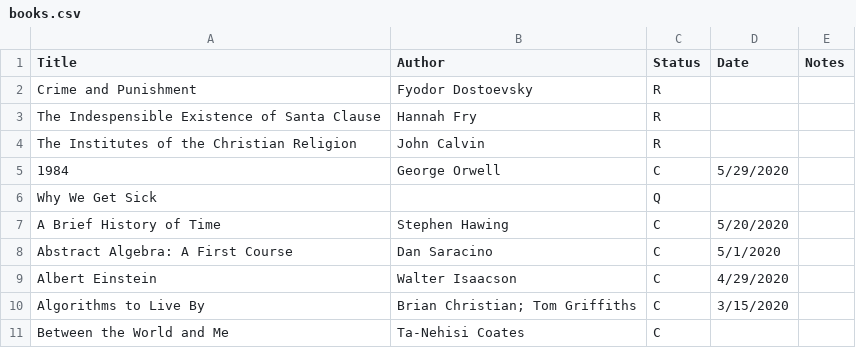
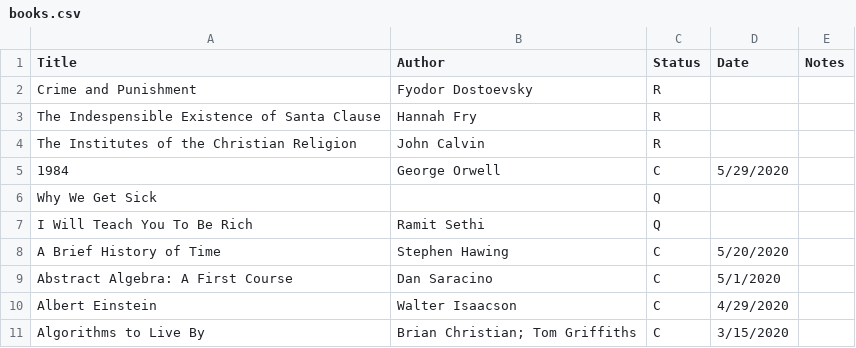
Before and after one commit to smithandrewk/old_personal_website, a CSV file: books.csv, drawn as a sheet; only a part is shown; the shorter side is filled out with more unchanged rows.

Commit message:
added book by ramit sethi

```diff
--- a/books.csv
+++ b/books.csv
@@ -6,2 +6,3 @@ The Institutes of the Christian Religion,John Calvin,R,,
 Why We Get Sick,,Q,,
+I Will Teach You To Be Rich, Ramit Sethi,Q,,
 A Brief History of Time,Stephen Hawing,C,5/20/2020,
```
Also changed, not shown: 1 other file.
